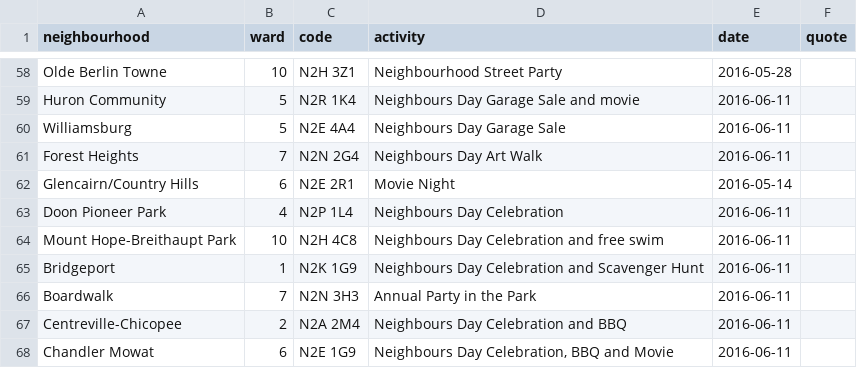
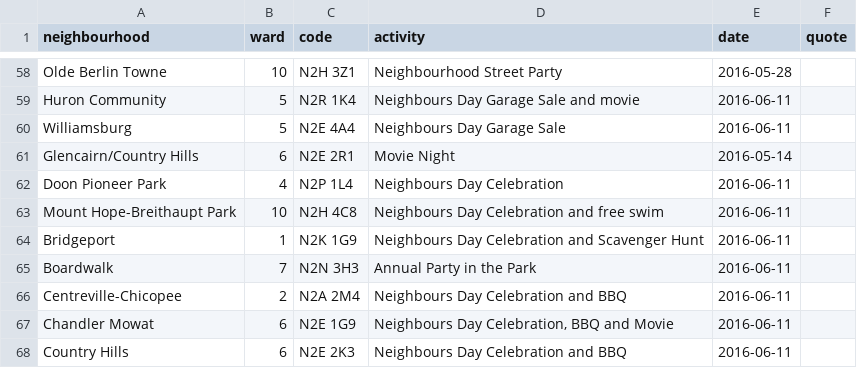
Before and after one commit to info-waterloo-region/festival-of-neighbourhoods, a CSV file: _data/unregistered-activities.csv, drawn as a sheet; only a part is shown, gaps mark what is left out; the shorter side is filled out with more unchanged rows; the diff names each change by its address in the sheet, - before the commit and + after, or states it on an @@ line.

```diff
--- a/_data/unregistered-activities.csv
+++ b/_data/unregistered-activities.csv
-row 61: Forest Heights | 7 | N2N 2G4 | Neighbours Day Art Walk | 2016-06-11
```
Also changed, not shown: _data/codes.csv, _data/registered-activities.csv.
